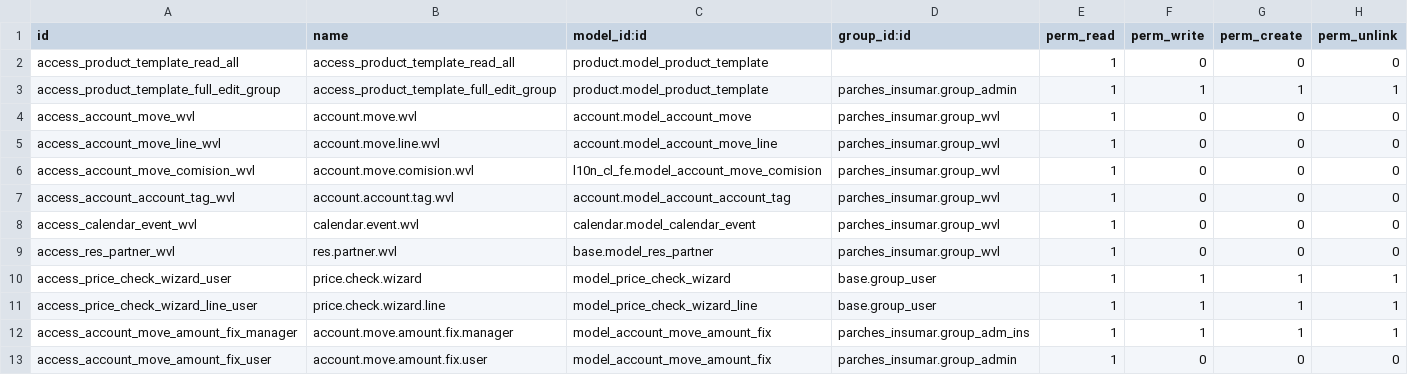
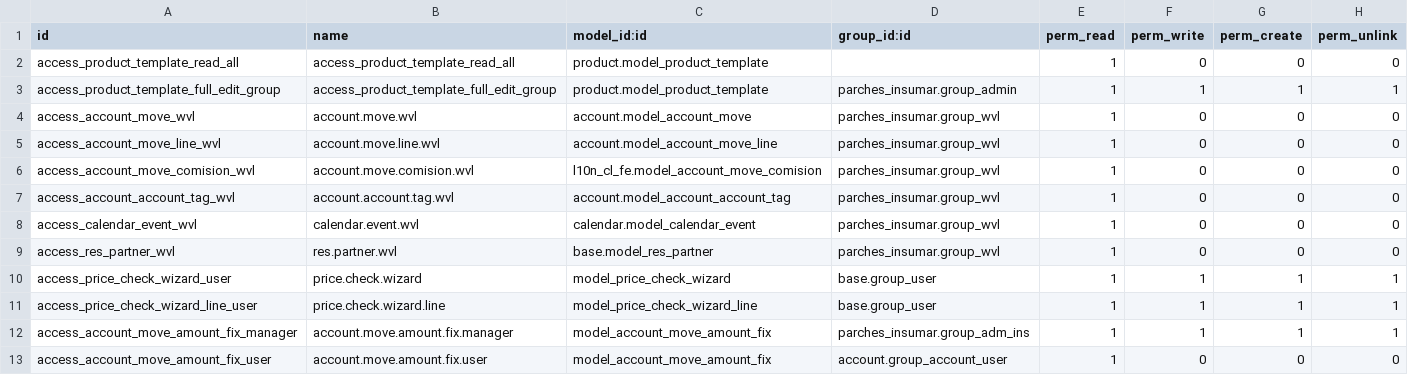
Before and after one commit to mgah77/parches_insumar, a CSV file: security/ir.model.access.csv, drawn as a sheet.

Commit message:
Update ir.model.access.csv

```diff
--- a/security/ir.model.access.csv
+++ b/security/ir.model.access.csv
@@ -12,2 +12,2 @@ access_price_check_wizard_line_user,price.check.wizard.line,model_price_check_wi
 access_account_move_amount_fix_manager,account.move.amount.fix.manager,model_account_move_amount_fix,parches_insumar.group_adm_ins,1,1,1,1
-access_account_move_amount_fix_user,account.move.amount.fix.user,model_account_move_amount_fix,parches_insumar.group_admin,1,0,0,0
+access_account_move_amount_fix_user,account.move.amount.fix.user,model_account_move_amount_fix,account.group_account_user,1,0,0,0
```
